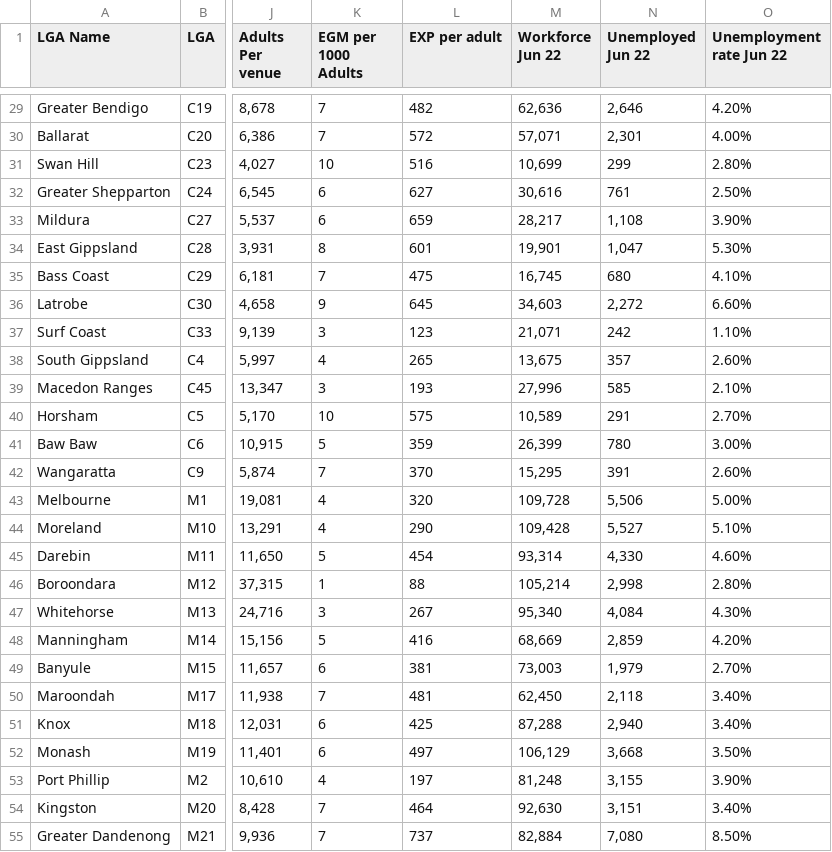
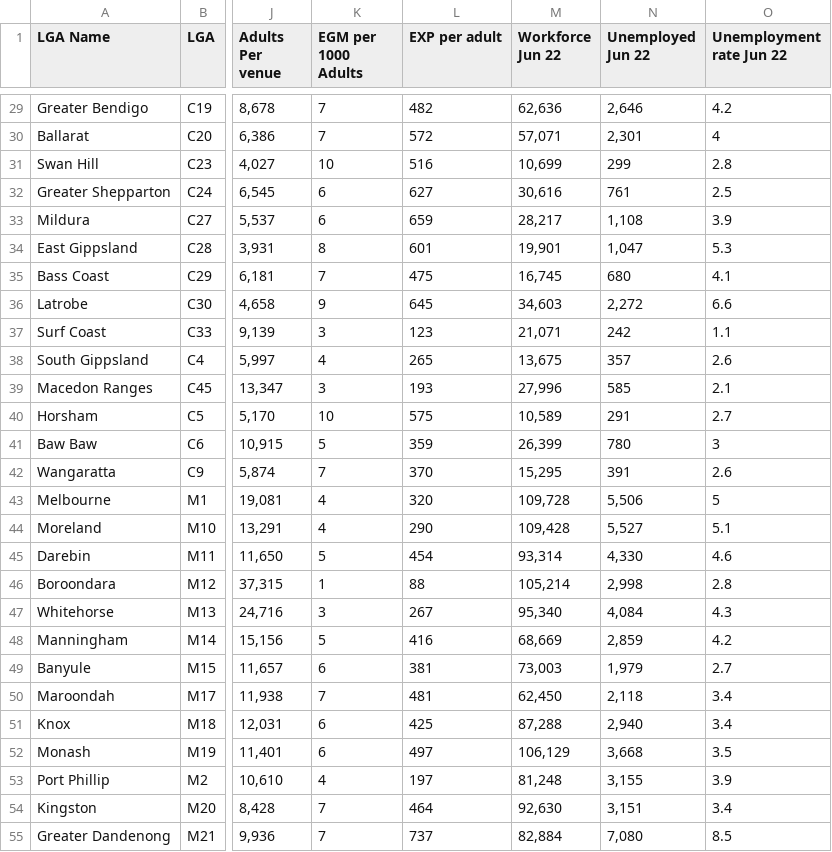
Before and after one commit to Envy-y/FIT3179-A2, a CSV file: A2 data.csv, drawn as a sheet; only a part is shown, gaps mark what is left out; the diff covers the shown part only; the diff names each change by its address in the sheet, - before the commit and + after, or states it on an @@ line.

```diff
--- a/A2 data.csv
+++ b/A2 data.csv
-O29 (Unemployment rate Jun 22): 4.20%
+O29 (Unemployment rate Jun 22): 4.2
-O30 (Unemployment rate Jun 22): 4.00%
+O30 (Unemployment rate Jun 22): 4
-O31 (Unemployment rate Jun 22): 2.80%
+O31 (Unemployment rate Jun 22): 2.8
-O32 (Unemployment rate Jun 22): 2.50%
+O32 (Unemployment rate Jun 22): 2.5
-O33 (Unemployment rate Jun 22): 3.90%
+O33 (Unemployment rate Jun 22): 3.9
-O34 (Unemployment rate Jun 22): 5.30%
+O34 (Unemployment rate Jun 22): 5.3
-O35 (Unemployment rate Jun 22): 4.10%
+O35 (Unemployment rate Jun 22): 4.1
-O36 (Unemployment rate Jun 22): 6.60%
+O36 (Unemployment rate Jun 22): 6.6
-O37 (Unemployment rate Jun 22): 1.10%
+O37 (Unemployment rate Jun 22): 1.1
-O38 (Unemployment rate Jun 22): 2.60%
+O38 (Unemployment rate Jun 22): 2.6
-O39 (Unemployment rate Jun 22): 2.10%
+O39 (Unemployment rate Jun 22): 2.1
-O40 (Unemployment rate Jun 22): 2.70%
+O40 (Unemployment rate Jun 22): 2.7
-O41 (Unemployment rate Jun 22): 3.00%
+O41 (Unemployment rate Jun 22): 3
-O42 (Unemployment rate Jun 22): 2.60%
+O42 (Unemployment rate Jun 22): 2.6
-O43 (Unemployment rate Jun 22): 5.00%
+O43 (Unemployment rate Jun 22): 5
-O44 (Unemployment rate Jun 22): 5.10%
+O44 (Unemployment rate Jun 22): 5.1
-O45 (Unemployment rate Jun 22): 4.60%
+O45 (Unemployment rate Jun 22): 4.6
-O46 (Unemployment rate Jun 22): 2.80%
+O46 (Unemployment rate Jun 22): 2.8
-O47 (Unemployment rate Jun 22): 4.30%
+O47 (Unemployment rate Jun 22): 4.3
-O48 (Unemployment rate Jun 22): 4.20%
+O48 (Unemployment rate Jun 22): 4.2
-O49 (Unemployment rate Jun 22): 2.70%
+O49 (Unemployment rate Jun 22): 2.7
-O50:O51 (Unemployment rate Jun 22): 3.40%
+O50:O51 (Unemployment rate Jun 22): 3.4
-O52 (Unemployment rate Jun 22): 3.50%
+O52 (Unemployment rate Jun 22): 3.5
-O53 (Unemployment rate Jun 22): 3.90%
+O53 (Unemployment rate Jun 22): 3.9
-O54 (Unemployment rate Jun 22): 3.40%
+O54 (Unemployment rate Jun 22): 3.4
-O55 (Unemployment rate Jun 22): 8.50%
+O55 (Unemployment rate Jun 22): 8.5
```
Also changed, not shown: 62 edited cells elsewhere in this file.
